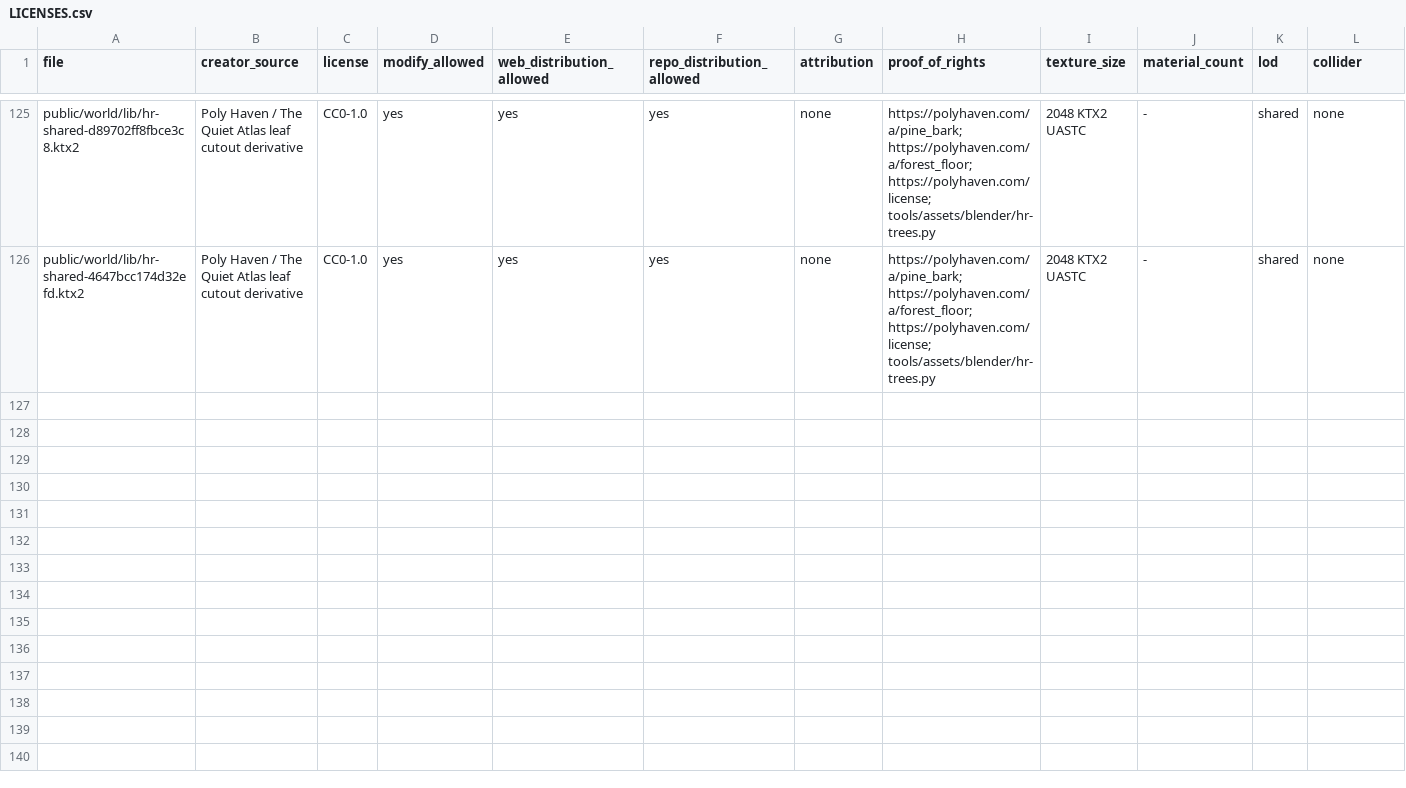
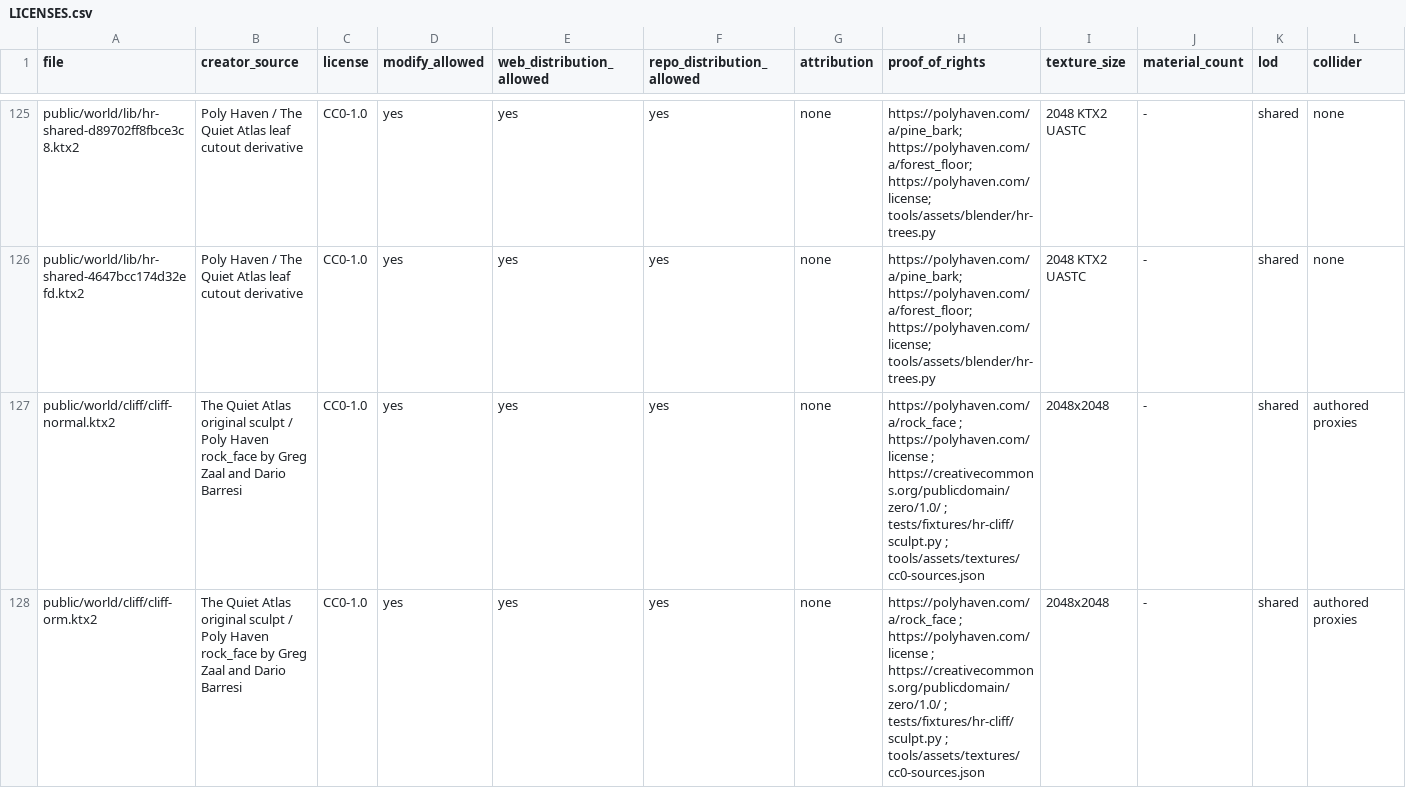
Before and after one commit to Crozn1812/the-quiet-atlas, a CSV file: assets/LICENSES.csv, drawn as a sheet; only a part is shown, gaps mark what is left out; the diff covers the shown part only.

```diff
--- a/assets/LICENSES.csv
+++ b/assets/LICENSES.csv
@@ -126 +126,3 @@ public/world/lib/hr-shared-d89702ff8fbce3c8.ktx2,Poly Haven / The Quiet Atlas le
 public/world/lib/hr-shared-4647bcc174d32efd.ktx2,Poly Haven / The Quiet Atlas leaf cutout derivative,CC0-1.0,yes,yes,yes,none,https://polyhaven.com/a/pine_bark; https://polyhaven.com/a/forest_floor; https://polyhaven.com/license; tools/assets/blender/hr-trees.py,2048 KTX2 UASTC,-,shared,none
+public/world/cliff/cliff-normal.ktx2,The Quiet Atlas original sculpt / Poly Haven rock_face by Greg Zaal and Dario Barresi,CC0-1.0,yes,yes,yes,none,https://polyhaven.com/a/rock_face ; https://polyhaven.com/license ; https://creativecommons.org/publicdomain/zero/1.0/ ; tests/fixtures/hr-cliff/sculpt.py ; tools/assets/textures/cc0-sources.json,2048x2048,-,shared,authored proxies
+public/world/cliff/cliff-orm.ktx2,The Quiet Atlas original sculpt / Poly Haven rock_face by Greg Zaal and Dario Barresi,CC0-1.0,yes,yes,yes,none,https://polyhaven.com/a/rock_face ; https://polyhaven.com/license ; https://creativecommons.org/publicdomain/zero/1.0/ ; tests/fixtures/hr-cliff/sculpt.py ; tools/assets/textures/cc0-sources.json,2048x2048,-,shared,authored proxies
```
Also changed, not shown: 3 added rows elsewhere in this file, 15 other files.
